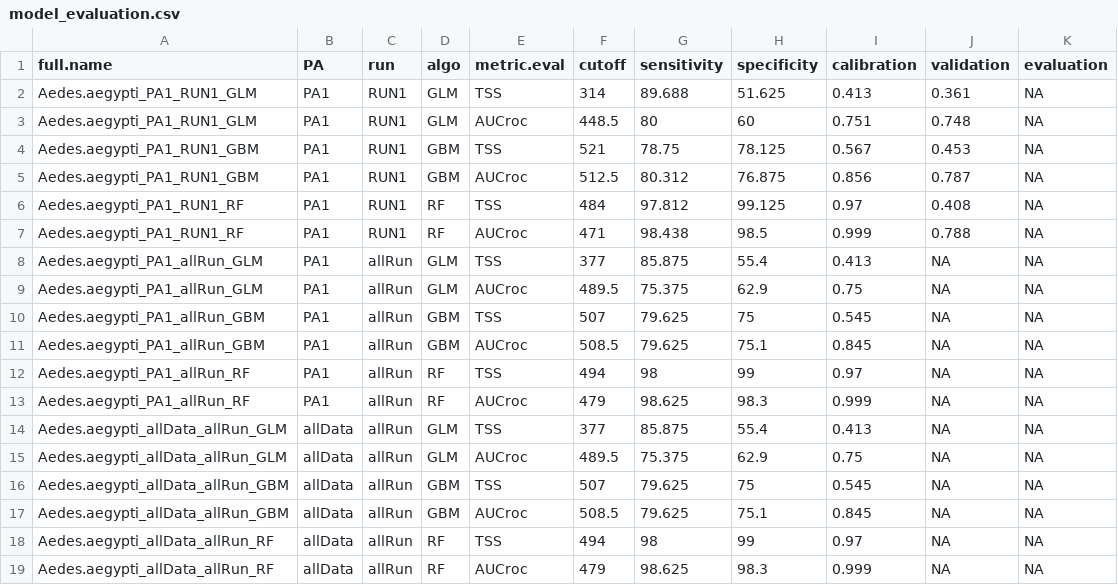
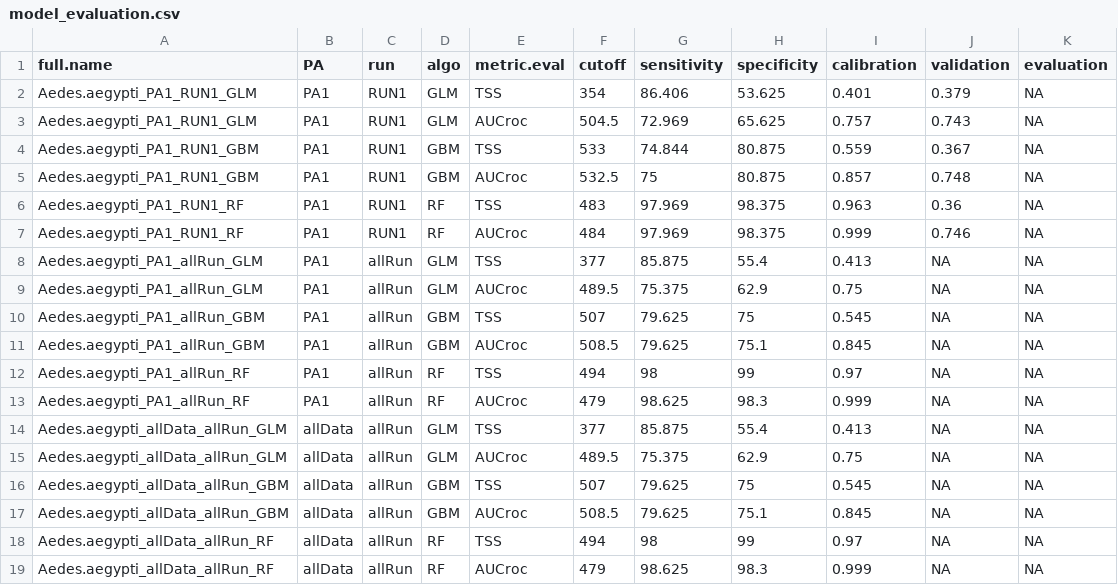
Before and after one commit to JeniccaP/SDM-Workshop, a CSV file: outputs/tables/model_evaluation.csv, drawn as a sheet.

```diff
--- a/outputs/tables/model_evaluation.csv
+++ b/outputs/tables/model_evaluation.csv
@@ -1,8 +1,8 @@
 full.name,PA,run,algo,metric.eval,cutoff,sensitivity,specificity,calibration,validation,evaluation
-Aedes.aegypti_PA1_RUN1_GLM,PA1,RUN1,GLM,TSS,314,89.688,51.625,0.413,0.361,NA
-Aedes.aegypti_PA1_RUN1_GLM,PA1,RUN1,GLM,AUCroc,448.5,80,60,0.751,0.748,NA
-Aedes.aegypti_PA1_RUN1_GBM,PA1,RUN1,GBM,TSS,521,78.75,78.125,0.567,0.453,NA
-Aedes.aegypti_PA1_RUN1_GBM,PA1,RUN1,GBM,AUCroc,512.5,80.312,76.875,0.856,0.787,NA
-Aedes.aegypti_PA1_RUN1_RF,PA1,RUN1,RF,TSS,484,97.812,99.125,0.97,0.408,NA
-Aedes.aegypti_PA1_RUN1_RF,PA1,RUN1,RF,AUCroc,471,98.438,98.5,0.999,0.788,NA
+Aedes.aegypti_PA1_RUN1_GLM,PA1,RUN1,GLM,TSS,354,86.406,53.625,0.401,0.379,NA
+Aedes.aegypti_PA1_RUN1_GLM,PA1,RUN1,GLM,AUCroc,504.5,72.969,65.625,0.757,0.743,NA
+Aedes.aegypti_PA1_RUN1_GBM,PA1,RUN1,GBM,TSS,533,74.844,80.875,0.559,0.367,NA
+Aedes.aegypti_PA1_RUN1_GBM,PA1,RUN1,GBM,AUCroc,532.5,75,80.875,0.857,0.748,NA
+Aedes.aegypti_PA1_RUN1_RF,PA1,RUN1,RF,TSS,483,97.969,98.375,0.963,0.36,NA
+Aedes.aegypti_PA1_RUN1_RF,PA1,RUN1,RF,AUCroc,484,97.969,98.375,0.999,0.746,NA
 Aedes.aegypti_PA1_allRun_GLM,PA1,allRun,GLM,TSS,377,85.875,55.4,0.413,NA,NA
```
Also changed, not shown: outputs/tables/ensemble_evaluation.csv, outputs/tables/variable_importance.csv, 13 other files.
